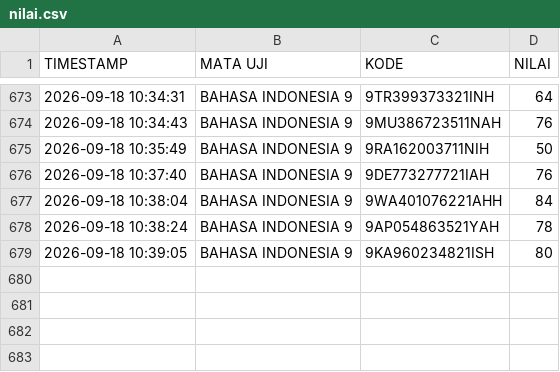
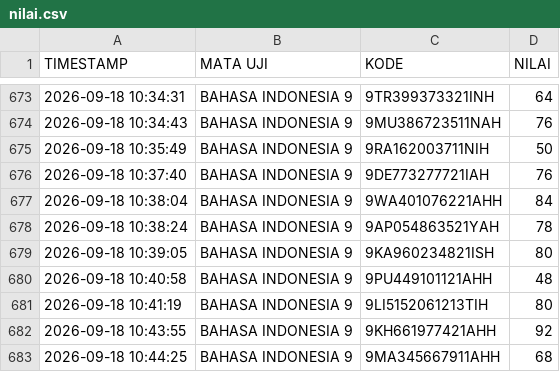
Before and after one commit to SMPN1KALIWEDI/ujian-smpn1kaliwedi, a CSV file: data/nilai.csv, drawn as a sheet; only a part is shown, gaps mark what is left out; the diff names each change by its address in the sheet, - before the commit and + after, or states it on an @@ line.

Commit message:
Update data/nilai.csv - 2026-09-18T03:45:42.071Z

```diff
--- a/data/nilai.csv
+++ b/data/nilai.csv
+row 680: 2026-09-18 10:40:58 | BAHASA INDONESIA 9 | 9PU449101121AHH | 48
+row 681: 2026-09-18 10:41:19 | BAHASA INDONESIA 9 | 9LI5152061213TIH | 80
+row 682: 2026-09-18 10:43:55 | BAHASA INDONESIA 9 | 9KH661977421AHH | 92
+row 683: 2026-09-18 10:44:25 | BAHASA INDONESIA 9 | 9MA345667911AHH | 68
```
